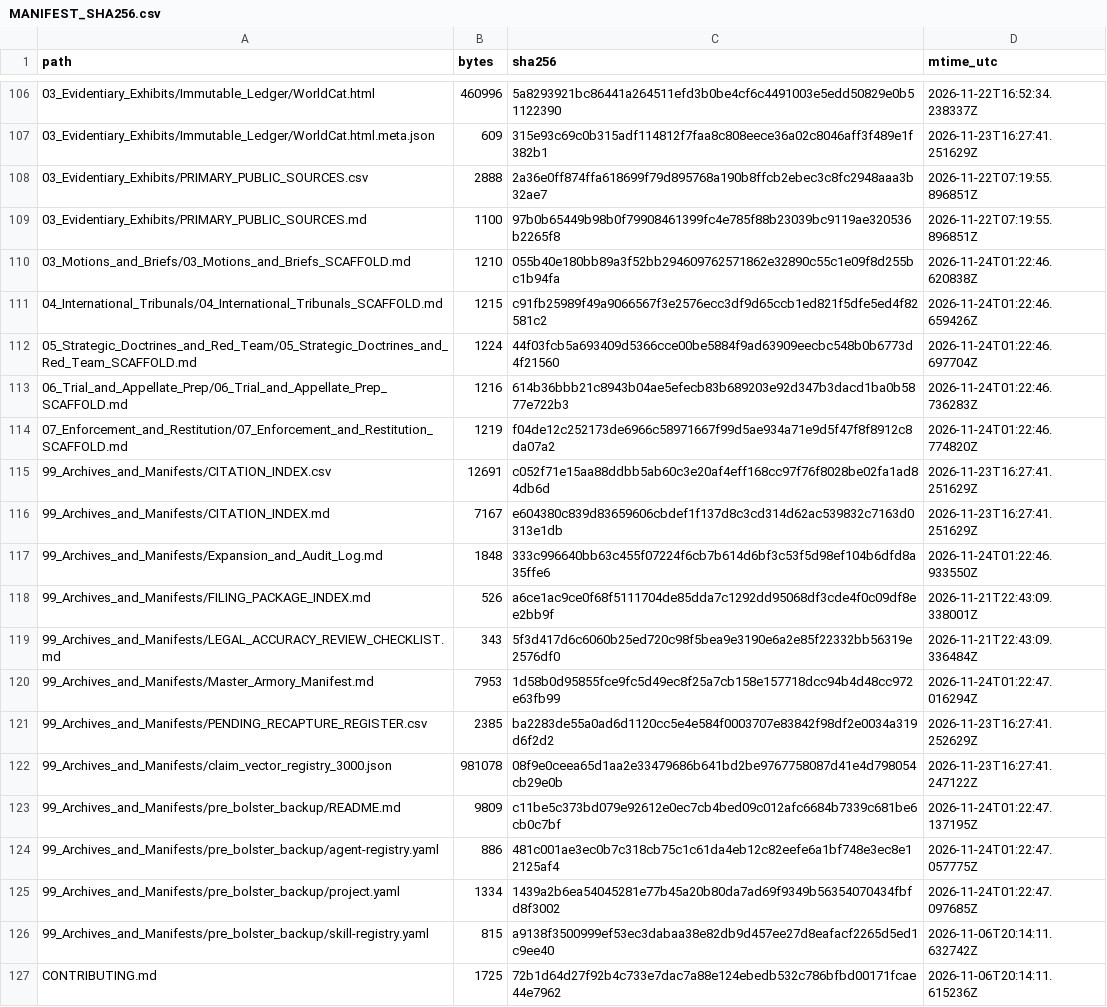
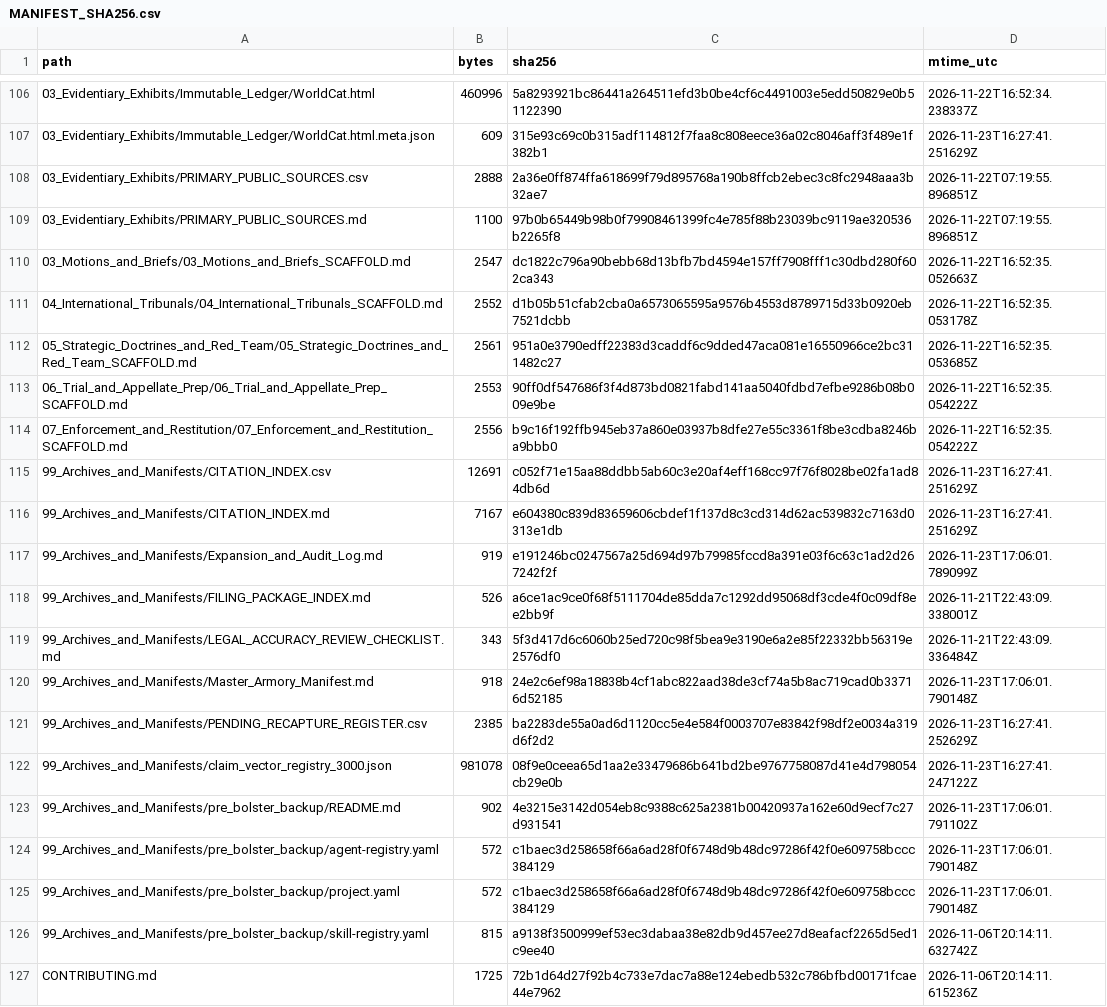
Before and after one commit to GlobalRestitutionAlliance/turtle-island-us-ak-native-village-of-venetie-tribal-governm-master-litigation, a CSV file: 99_Archives_and_Manifests/MANIFEST_SHA256.csv, drawn as a sheet; only a part is shown, gaps mark what is left out; the diff covers the shown part only.

```diff
--- a/99_Archives_and_Manifests/MANIFEST_SHA256.csv
+++ b/99_Archives_and_Manifests/MANIFEST_SHA256.csv
@@ -109,18 +109,18 @@ path,bytes,sha256,mtime_utc
 03_Evidentiary_Exhibits/PRIMARY_PUBLIC_SOURCES.md,1100,97b0b65449b98b0f79908461399fc4e785f88b23039bc9119ae320536b2265f8,2026-11-22T07:19:55.896851Z
-03_Motions_and_Briefs/03_Motions_and_Briefs_SCAFFOLD.md,1210,055b40e180bb89a3f52bb294609762571862e32890c55c1e09f8d255bc1b94fa,2026-11-24T01:22:46.620838Z
-04_International_Tribunals/04_International_Tribunals_SCAFFOLD.md,1215,c91fb25989f49a9066567f3e2576ecc3df9d65ccb1ed821f5dfe5ed4f82581c2,2026-11-24T01:22:46.659426Z
-05_Strategic_Doctrines_and_Red_Team/05_Strategic_Doctrines_and_Red_Team_SCAFFOLD.md,1224,44f03fcb5a693409d5366cce00be5884f9ad63909eecbc548b0b6773d4f21560,2026-11-24T01:22:46.697704Z
-06_Trial_and_Appellate_Prep/06_Trial_and_Appellate_Prep_SCAFFOLD.md,1216,614b36bbb21c8943b04ae5efecb83b689203e92d347b3dacd1ba0b5877e722b3,2026-11-24T01:22:46.736283Z
-07_Enforcement_and_Restitution/07_Enforcement_and_Restitution_SCAFFOLD.md,1219,f04de12c252173de6966c58971667f99d5ae934a71e9d5f47f8f8912c8da07a2,2026-11-24T01:22:46.774820Z
+03_Motions_and_Briefs/03_Motions_and_Briefs_SCAFFOLD.md,2547,dc1822c796a90bebb68d13bfb7bd4594e157ff7908fff1c30dbd280f602ca343,2026-11-22T16:52:35.052663Z
+04_International_Tribunals/04_International_Tribunals_SCAFFOLD.md,2552,d1b05b51cfab2cba0a6573065595a9576b4553d8789715d33b0920eb7521dcbb,2026-11-22T16:52:35.053178Z
+05_Strategic_Doctrines_and_Red_Team/05_Strategic_Doctrines_and_Red_Team_SCAFFOLD.md,2561,951a0e3790edff22383d3caddf6c9dded47aca081e16550966ce2bc311482c27,2026-11-22T16:52:35.053685Z
+06_Trial_and_Appellate_Prep/06_Trial_and_Appellate_Prep_SCAFFOLD.md,2553,90ff0df547686f3f4d873bd0821fabd141aa5040fdbd7efbe9286b08b009e9be,2026-11-22T16:52:35.054222Z
+07_Enforcement_and_Restitution/07_Enforcement_and_Restitution_SCAFFOLD.md,2556,b9c16f192ffb945eb37a860e03937b8dfe27e55c3361f8be3cdba8246ba9bbb0,2026-11-22T16:52:35.054222Z
 99_Archives_and_Manifests/CITATION_INDEX.csv,12691,c052f71e15aa88ddbb5ab60c3e20af4eff168cc97f76f8028be02fa1ad84db6d,2026-11-23T16:27:41.251629Z
 99_Archives_and_Manifests/CITATION_INDEX.md,7167,e604380c839d83659606cbdef1f137d8c3cd314d62ac539832c7163d0313e1db,2026-11-23T16:27:41.251629Z
-99_Archives_and_Manifests/Expansion_and_Audit_Log.md,1848,333c996640bb63c455f07224f6cb7b614d6bf3c53f5d98ef104b6dfd8a35ffe6,2026-11-24T01:22:46.933550Z
+99_Archives_and_Manifests/Expansion_and_Audit_Log.md,919,e191246bc0247567a25d694d97b79985fccd8a391e03f6c63c1ad2d267242f2f,2026-11-23T17:06:01.789099Z
 99_Archives_and_Manifests/FILING_PACKAGE_INDEX.md,526,a6ce1ac9ce0f68f5111704de85dda7c1292dd95068df3cde4f0c09df8ee2bb9f,2026-11-21T22:43:09.338001Z
 99_Archives_and_Manifests/LEGAL_ACCURACY_REVIEW_CHECKLIST.md,343,5f3d417d6c6060b25ed720c98f5bea9e3190e6a2e85f22332bb56319e2576df0,2026-11-21T22:43:09.336484Z
-99_Archives_and_Manifests/Master_Armory_Manifest.md,7953,1d58b0d95855fce9fc5d49ec8f25a7cb158e157718dcc94b4d48cc972e63fb99,2026-11-24T01:22:47.016294Z
+99_Archives_and_Manifests/Master_Armory_Manifest.md,918,24e2c6ef98a18838b4cf1abc822aad38de3cf74a5b8ac719cad0b33716d52185,2026-11-23T17:06:01.790148Z
 99_Archives_and_Manifests/PENDING_RECAPTURE_REGISTER.csv,2385,ba2283de55a0ad6d1120cc5e4e584f0003707e83842f98df2e0034a319d6f2d2,2026-11-23T16:27:41.252629Z
 99_Archives_and_Manifests/claim_vector_registry_3000.json,981078,08f9e0ceea65d1aa2e33479686b641bd2be9767758087d41e4d798054cb29e0b,2026-11-23T16:27:41.247122Z
-99_Archives_and_Manifests/pre_bolster_backup/README.md,9809,c11be5c373bd079e92612e0ec7cb4bed09c012afc6684b7339c681be6cb0c7bf,2026-11-24T01:22:47.137195Z
-99_Archives_and_Manifests/pre_bolster_backup/agent-registry.yaml,886,481c001ae3ec0b7c318cb75c1c61da4eb12c82eefe6a1bf748e3ec8e12125af4,2026-11-24T01:22:47.057775Z
-99_Archives_and_Manifests/pre_bolster_backup/project.yaml,1334,1439a2b6ea54045281e77b45a20b80da7ad69f9349b56354070434fbfd8f3002,2026-11-24T01:22:47.097685Z
+99_Archives_and_Manifests/pre_bolster_backup/README.md,902,4e3215e3142d054eb8c9388c625a2381b00420937a162e60d9ecf7c27d931541,2026-11-23T17:06:01.791102Z
+99_Archives_and_Manifests/pre_bolster_backup/agent-registry.yaml,572,c1baec3d258658f66a6ad28f0f6748d9b48dc97286f42f0e609758bccc384129,2026-11-23T17:06:01.790148Z
+99_Archives_and_Manifests/pre_bolster_backup/project.yaml,572,c1baec3d258658f66a6ad28f0f6748d9b48dc97286f42f0e609758bccc384129,2026-11-23T17:06:01.790148Z
 99_Archives_and_Manifests/pre_bolster_backup/skill-registry.yaml,815,a9138f3500999ef53ec3dabaa38e82db9d457ee27d8eafacf2265d5ed1c9ee40,2026-11-06T20:14:11.632742Z
```
Also changed, not shown: 86 edited cells elsewhere in this file, 39 other files.
